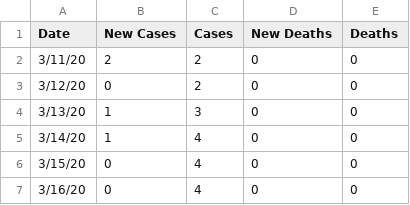
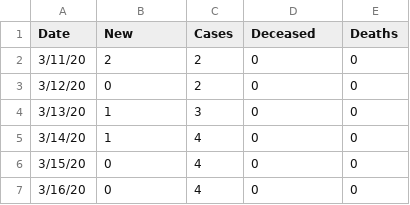
Before and after one commit to aidianholder/yakimacovid, a CSV file: yakimacovid.csv, drawn as a sheet; only a part is shown.

Commit message:
daily update

```diff
--- a/yakimacovid.csv
+++ b/yakimacovid.csv
@@ -1,2 +1,2 @@
-Date,New Cases,Cases,New Deaths,Deaths
+Date,New,Cases,Deceased,Deaths
 3/11/20,2,2,0,0
```
